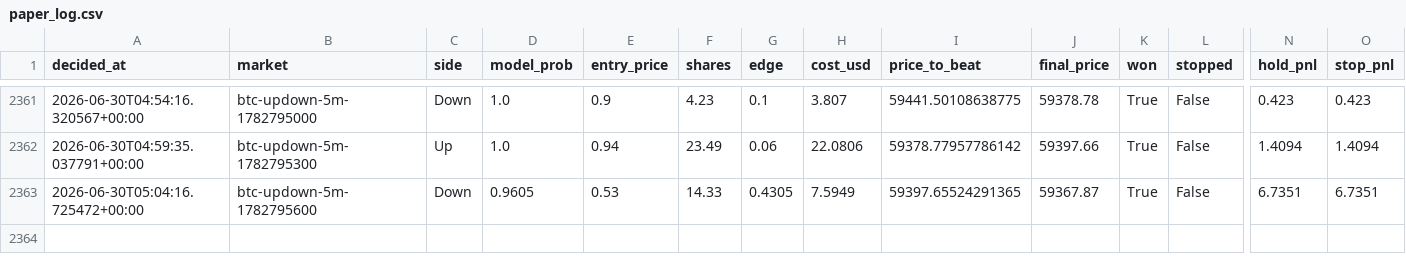
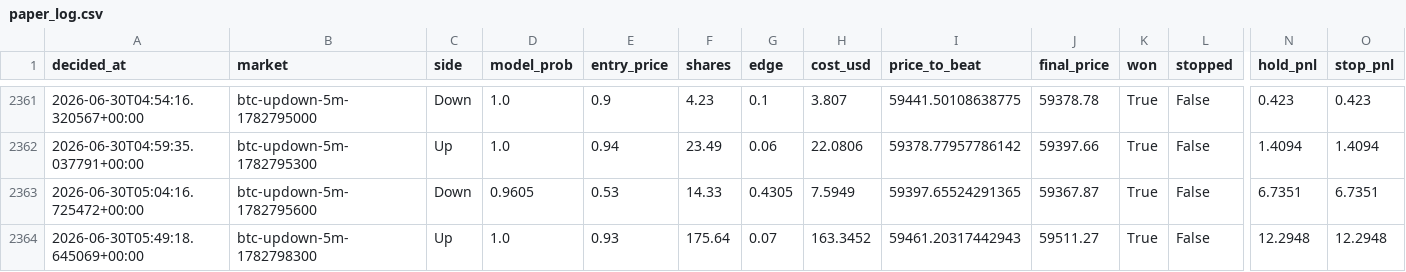
Before and after one commit to argostroloji/polybot-5m, a CSV file: paper_log.csv, drawn as a sheet; only a part is shown, gaps mark what is left out; rows hold the shown columns only; the diff names each change by its address in the sheet, - before the commit and + after, or states it on an @@ line.

Commit message:
paper: update state [skip ci]

```diff
--- a/paper_log.csv
+++ b/paper_log.csv
+row 2364: 2026-06-30T05:49:18.645069+00:00 | btc-updown-5m-1782798300 | Up | 1.0 | 0.93 | 175.64 | 0.07 | 163.3452 | 59461.20317442943 | 59511.27 | True | False | 12.2948 | 12.2948
```
Also changed, not shown: 4 other files.
